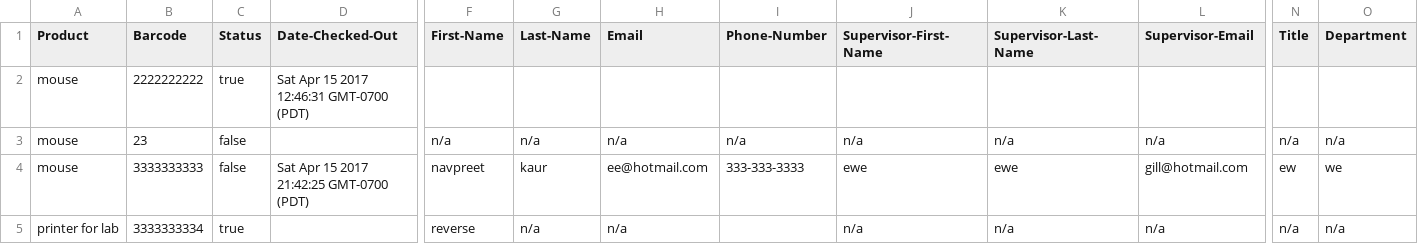
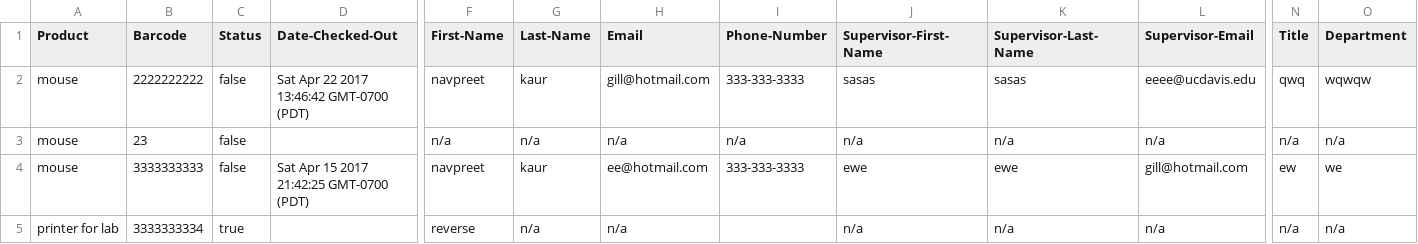
Before and after one commit to gill-navpreet/Equipment-Inventory-Tracking-Project, a CSV file: csvFiles/Inventory.csv, drawn as a sheet; only a part is shown, gaps mark what is left out; the diff covers the shown part only; the diff names each change by its address in the sheet, - before the commit and + after, or states it on an @@ line.

```diff
--- a/csvFiles/Inventory.csv
+++ b/csvFiles/Inventory.csv
-C2 (Status): true
+C2 (Status): false
-D2 (Date-Checked-Out): Sat Apr 15 2017 12:46:31 GMT-0700 (PDT)
+D2 (Date-Checked-Out): Sat Apr 22 2017 13:46:42 GMT-0700 (PDT)
-F2 (First-Name): (empty)
+F2 (First-Name): navpreet
-G2 (Last-Name): (empty)
+G2 (Last-Name): kaur
-H2 (Email): (empty)
+H2 (Email): gill@hotmail.com
-I2 (Phone-Number): (empty)
+I2 (Phone-Number): 333-333-3333
-J2 (Supervisor-First-Name): (empty)
+J2 (Supervisor-First-Name): sasas
-K2 (Supervisor-Last-Name): (empty)
+K2 (Supervisor-Last-Name): sasas
-L2 (Supervisor-Email): (empty)
+L2 (Supervisor-Email): eeee@ucdavis.edu
-N2 (Title): (empty)
+N2 (Title): qwq
-O2 (Department): (empty)
+O2 (Department): wqwqw
```
Also changed, not shown: 1 edited cell elsewhere in this file, csvFiles/Data.csv, csvFiles/History.csv, 1 other file.
